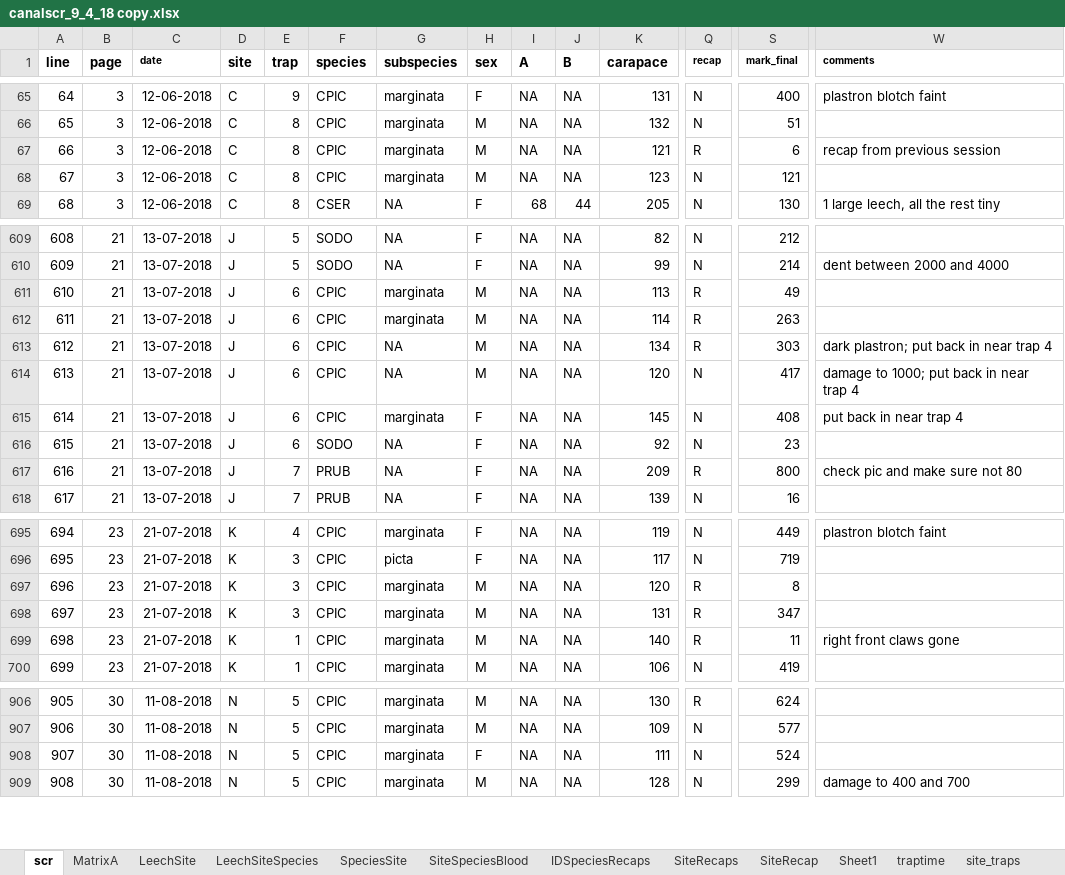
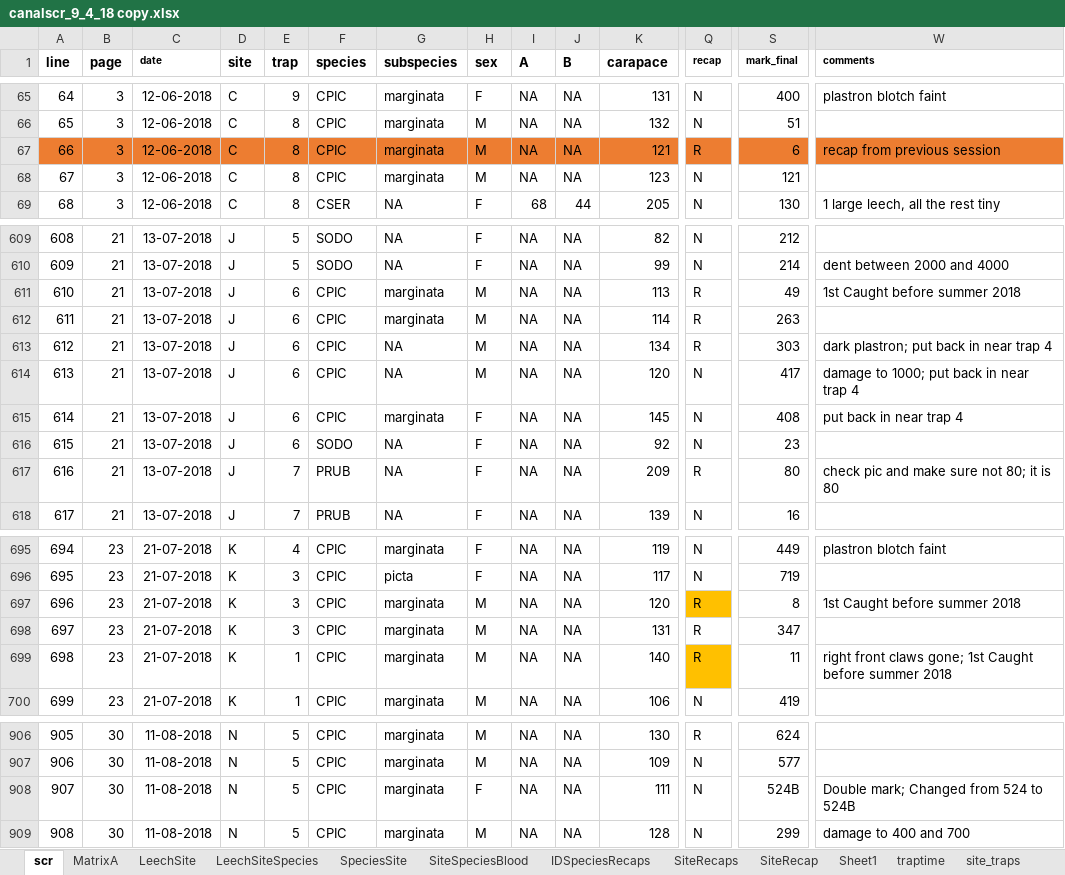
Before and after one commit to Hocking-Lab/cocanal-turtles, an Excel workbook: Data/canalscr_9_4_18 copy.xlsx, sheet scr, drawn as a sheet; only a part is shown, gaps mark what is left out; values as stored, in another font and other column widths than the file's, no borders; charts and pictures not drawn; the diff covers the shown part only; the diff names each change by its address in the sheet, - before the commit and + after, or states it on an @@ line.

Commit message:
Changed recaps from before summer 2018 to New captures within EDF file; Fixed a couple double marks in the scr data and in the EDF file

```diff
--- a/Data/canalscr_9_4_18 copy.xlsx (sheet scr)
+++ b/Data/canalscr_9_4_18 copy.xlsx (sheet scr)
-A67:W67 fill: none
+A67:W67 fill: #ED7D31
-W611 (comments): (empty)
+W611 (comments): 1st Caught before summer 2018
-S617 (mark_final): 800
+S617 (mark_final): 80
-W617 (comments): check pic and make sure not 80
+W617 (comments): check pic and make sure not 80; it is 80
-Q697 fill: none
+Q697 fill: #FFC000
-W697 (comments): (empty)
+W697 (comments): 1st Caught before summer 2018
-Q699 fill: none
+Q699 fill: #FFC000
-W699 (comments): right front claws gone
+W699 (comments): right front claws gone; 1st Caught before summer 2018
-S908 (mark_final): 524
+S908 (mark_final): 524B
-W908 (comments): (empty)
+W908 (comments): Double mark; Changed from 524 to 524B
```
Also changed, not shown: cell formats elsewhere in this sheet, 5 other files.
